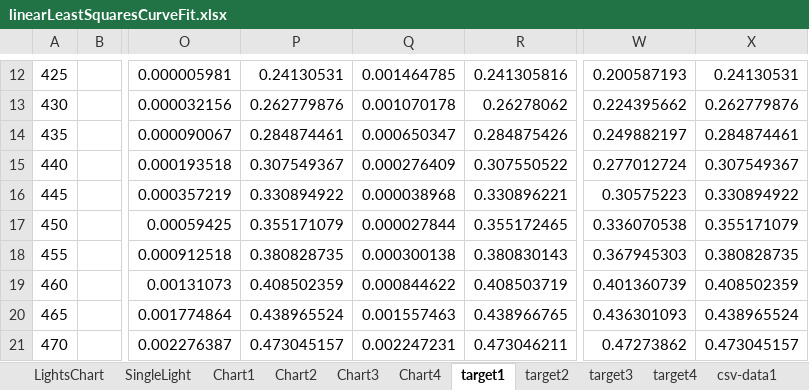
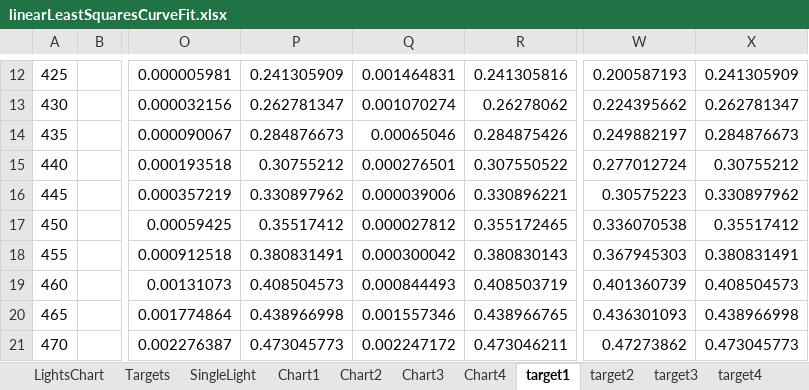
Before and after one commit to ebragge/LinearLeastSquaresCurveFit, an Excel workbook: Excel/linearLeastSquaresCurveFit.xlsx, sheet target1, drawn as a sheet; only a part is shown, gaps mark what is left out; values as stored, in another font and other column widths than the file's, no borders; the diff covers the shown part only; the diff names each change by its address in the sheet, - before the commit and + after, or states it on an @@ line.

```diff
--- a/Excel/linearLeastSquaresCurveFit.xlsx (sheet target1)
+++ b/Excel/linearLeastSquaresCurveFit.xlsx (sheet target1)
+sheet tab: Targets
-P12: 0.24130531
+P12: 0.241305909
-Q12: 0.001464785
+Q12: 0.001464831
-X12: 0.24130531
+X12: 0.241305909
-P13: 0.262779876
+P13: 0.262781347
-Q13: 0.001070178
+Q13: 0.001070274
-X13: 0.262779876
+X13: 0.262781347
-P14: 0.284874461
+P14: 0.284876673
-Q14: 0.000650347
+Q14: 0.00065046
-X14: 0.284874461
+X14: 0.284876673
-P15: 0.307549367
+P15: 0.30755212
-Q15: 0.000276409
+Q15: 0.000276501
-X15: 0.307549367
+X15: 0.30755212
-P16: 0.330894922
+P16: 0.330897962
-Q16: 0.000038968
+Q16: 0.000039006
-X16: 0.330894922
+X16: 0.330897962
-P17: 0.355171079
+P17: 0.35517412
-Q17: 0.000027844
+Q17: 0.000027812
-X17: 0.355171079
+X17: 0.35517412
-P18: 0.380828735
+P18: 0.380831491
-Q18: 0.000300138
+Q18: 0.000300042
-X18: 0.380828735
+X18: 0.380831491
-P19: 0.408502359
+P19: 0.408504573
-Q19: 0.000844622
+Q19: 0.000844493
-X19: 0.408502359
+X19: 0.408504573
-P20: 0.438965524
+P20: 0.438966998
-Q20: 0.001557463
+Q20: 0.001557346
-X20: 0.438965524
+X20: 0.438966998
-P21: 0.473045157
+P21: 0.473045773
-Q21: 0.002247231
+Q21: 0.002247172
-X21: 0.473045157
+X21: 0.473045773
```
Also changed, not shown: 230 edited cells elsewhere in this sheet, sheet pseudoinverse, sheet target2, other sheet tabs, charts or pictures, 8 other files.
